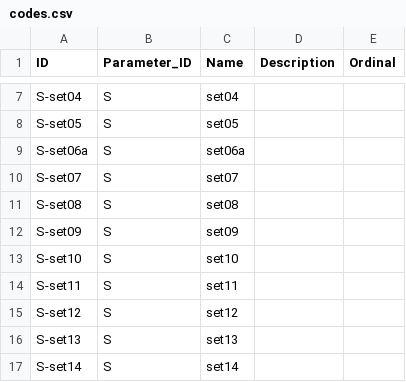
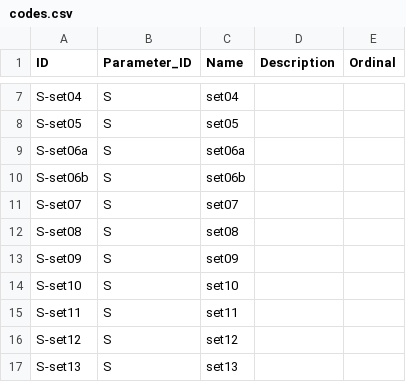
Before and after one commit to cldf-datasets/gramadapt, a CSV file: cldf/codes.csv, drawn as a sheet; only a part is shown, gaps mark what is left out; the shorter side is filled out with more unchanged rows; the diff names each change by its address in the sheet, - before the commit and + after, or states it on an @@ line.

```diff
--- a/cldf/codes.csv
+++ b/cldf/codes.csv
+row 10: S-set06b | S | set06b
```
Also changed, not shown: cldf/contributions.csv, cldf/parameters.csv, 14 other files.
